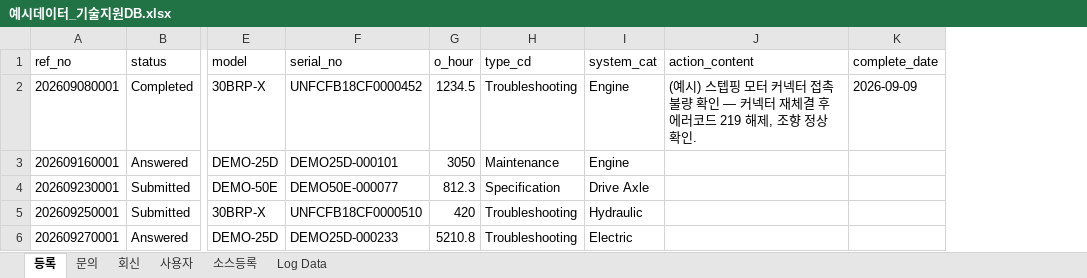
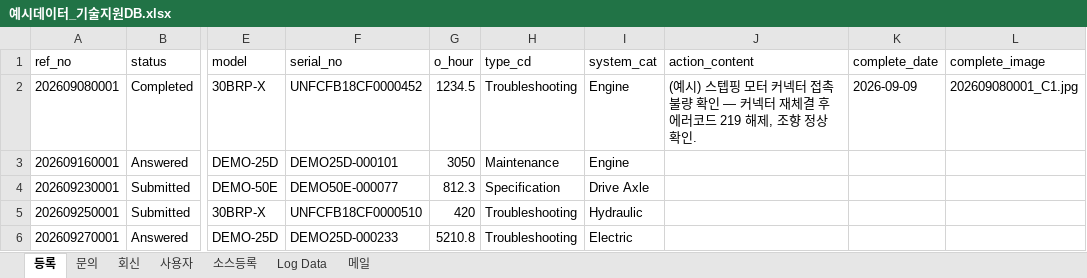
Before and after one commit to aebonlee/data09-01, an Excel workbook: samples/예시데이터_기술지원DB.xlsx, sheet 등록, drawn as a sheet; only a part is shown, gaps mark what is left out; values as stored, in another font and other column widths than the file's, no borders; the diff names each change by its address in the sheet, - before the commit and + after, or states it on an @@ line.

```diff
--- a/samples/예시데이터_기술지원DB.xlsx (sheet 등록)
+++ b/samples/예시데이터_기술지원DB.xlsx (sheet 등록)
+sheet tab: 메일
+column L (complete_image), row 2: 202609080001_C1.jpg
```
Also changed, not shown: sheet 사용자, 27 other files.
